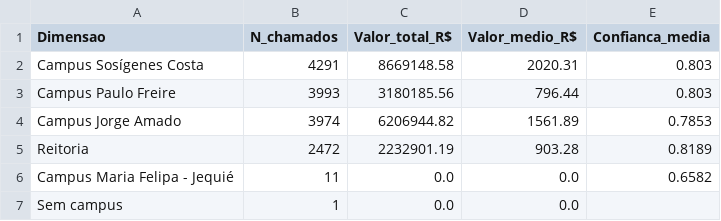
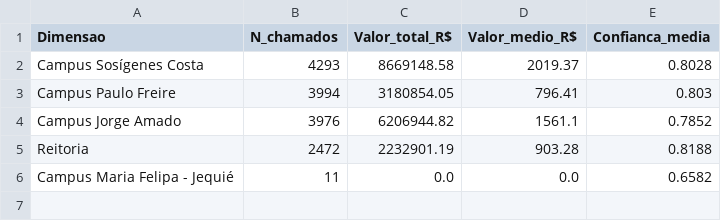
Before and after one commit to adinailson88/malha-estatisticas-associadas, a CSV file: dados_csv/ranking_campus.csv, drawn as a sheet.

```diff
--- a/dados_csv/ranking_campus.csv
+++ b/dados_csv/ranking_campus.csv
@@ -1,7 +1,6 @@
 Dimensao,N_chamados,Valor_total_R$,Valor_medio_R$,Confianca_media
-Campus Sosígenes Costa,4291,8669148.58,2020.31,0.803
-Campus Paulo Freire,3993,3180185.56,796.44,0.803
-Campus Jorge Amado,3974,6206944.82,1561.89,0.7853
-Reitoria,2472,2232901.19,903.28,0.8189
+Campus Sosígenes Costa,4293,8669148.58,2019.37,0.8028
+Campus Paulo Freire,3994,3180854.05,796.41,0.803
+Campus Jorge Amado,3976,6206944.82,1561.1,0.7852
+Reitoria,2472,2232901.19,903.28,0.8188
 Campus Maria Felipa - Jequié,11,0.0,0.0,0.6582
-Sem campus,1,0.0,0.0,
```
Also changed, not shown: dados_csv/matriz_campus_categoria.csv, dados_csv/ranking_categoria.csv, 16 other files.
